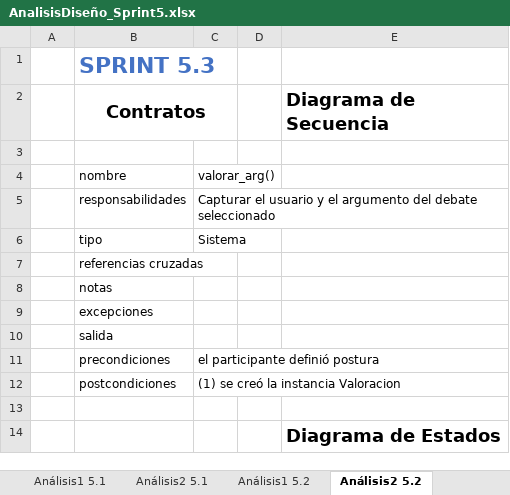
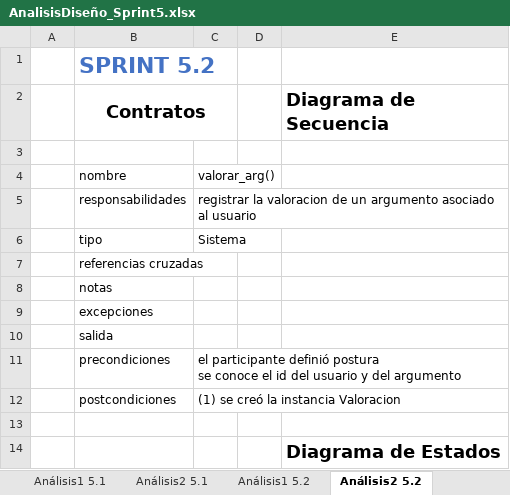
Before and after one commit to PaulaCanales/RedDebate, an Excel workbook: Documentación/Sprints/AnalisisDiseño_Sprint5.xlsx, sheet Análisis2 5.2, drawn as a sheet; values as stored, in another font and other column widths than the file's, no borders; charts and pictures not drawn; ↵ is a line break in a cell; the diff names each change by its address in the sheet, - before the commit and + after, or states it on an @@ line.

Commit message:
sprint 5 actualizado

```diff
--- a/Documentación/Sprints/AnalisisDiseño_Sprint5.xlsx (sheet Análisis2 5.2)
+++ b/Documentación/Sprints/AnalisisDiseño_Sprint5.xlsx (sheet Análisis2 5.2)
-B1 (Contratos): SPRINT 5.3
+B1 (Contratos): SPRINT 5.2
-C5: Capturar el usuario y el argumento del debate seleccionado
+C5: registrar la valoracion de un argumento asociado al usuario
-C11: …definió postura
+C11: …definió postura ↵ se conoce el id del usuario y del argumento
```
Also changed, not shown: sheet Diseño 5.2, sheet Análisis1 5.2, charts or pictures.
